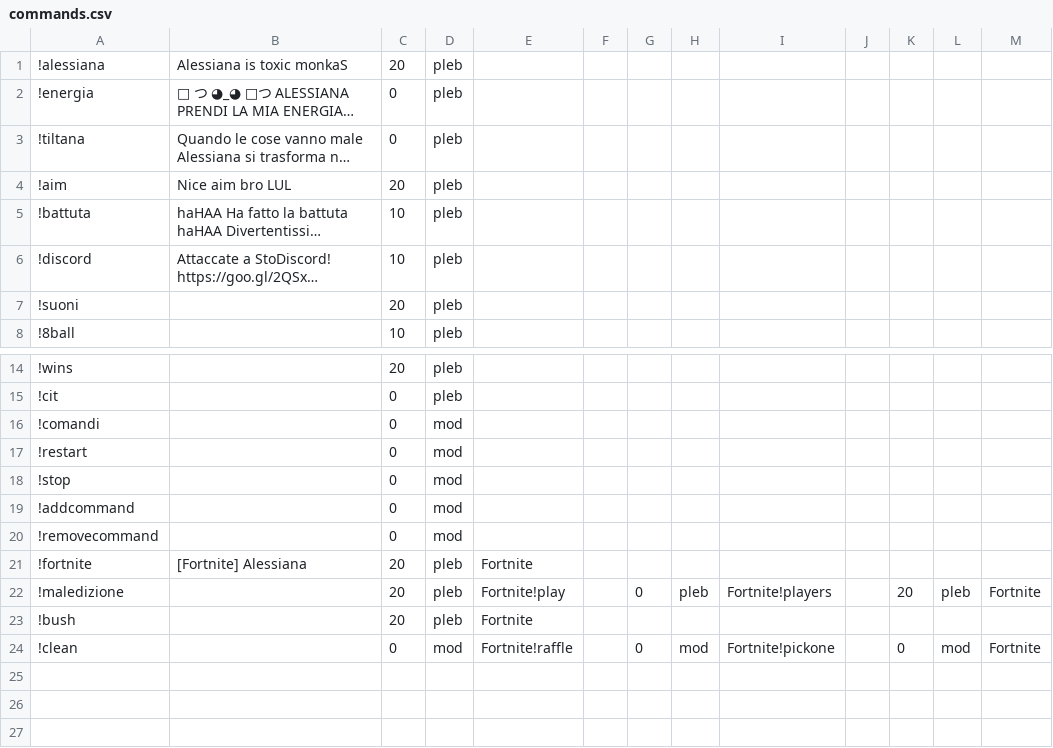
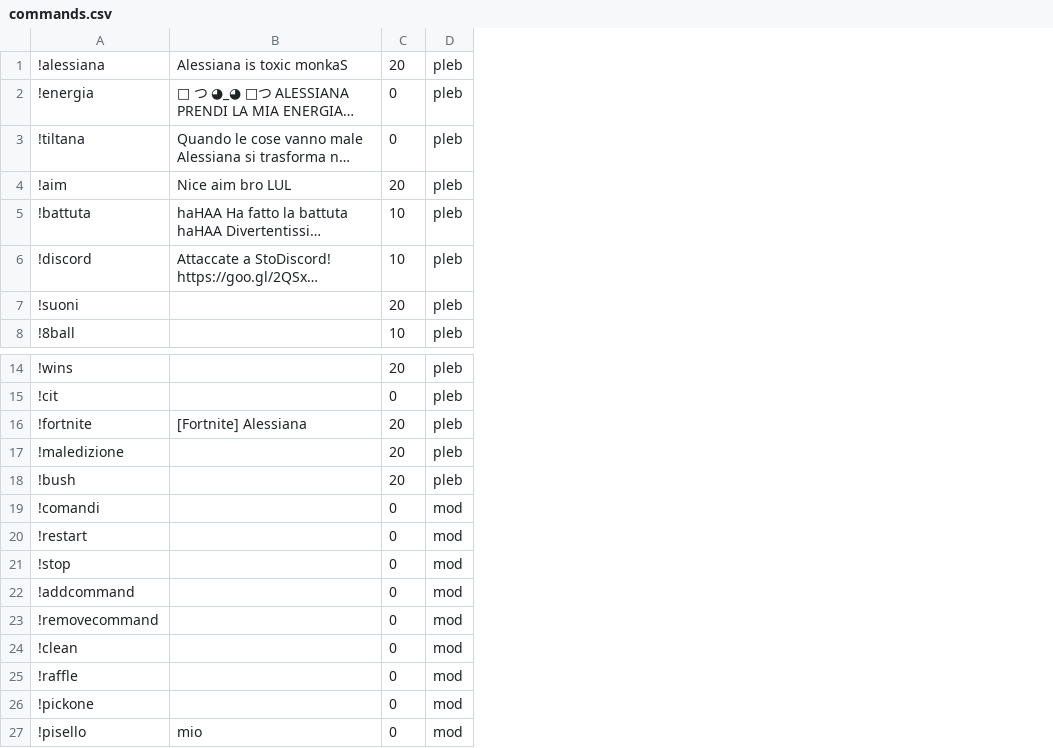
Before and after one commit to pinasu/BotAna, a CSV file: commands.csv, drawn as a sheet; only a part is shown, gaps mark what is left out; long unchanged cells end in …; removed rows and columns are numbered as before the commit, all else as after; the diff names each change by its address in the sheet, - before the commit and + after, or states it on an @@ line.

```diff
--- a/commands.csv
+++ b/commands.csv
-column E, row 24: Fortnite!raffle
-column F, empty
-column G, row 24: 0
-column H, row 24: mod
-column I, row 24: Fortnite!pickone
-column J, empty
-column K, row 24: 0
-column L, row 24: mod
-column M, row 24: Fortnite
@@ row 21 moved to row 16: !fortnite @@
@@ row 22 moved to row 17: !maledizione @@
@@ row 23 moved to row 18: !bush @@
+row 25: !raffle |  | 0 | mod
+row 26: !pickone |  | 0 | mod
+row 27: !pisello | mio | 0 | mod
```
Also changed, not shown: 1 other file.
